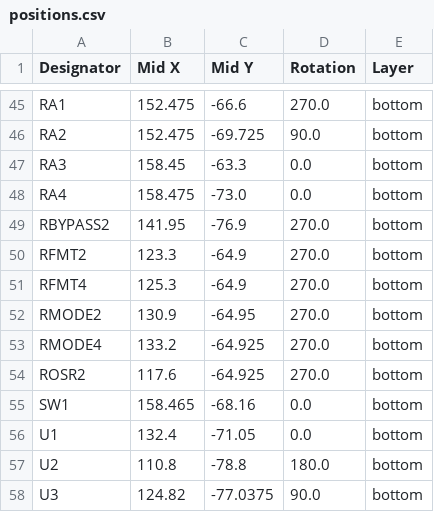
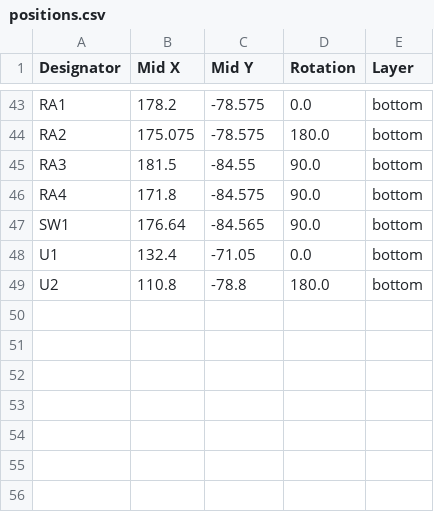
Before and after one commit to JonasCz/DomesdayDuplicator-audio-ADC, a CSV file: KiCAD/audio-addon-board-pcm1802/production/positions.csv, drawn as a sheet; only a part is shown, gaps mark what is left out; removed rows and columns are numbered as before the commit, all else as after; the diff covers the shown part only; the diff names each change by its address in the sheet, - before the commit and + after, or states it on an @@ line.

```diff
--- a/KiCAD/audio-addon-board-pcm1802/production/positions.csv
+++ b/KiCAD/audio-addon-board-pcm1802/production/positions.csv
-B43 (Mid X): 152.475
+B43 (Mid X): 178.2
-C43 (Mid Y): -66.6
+C43 (Mid Y): -78.575
-D43 (Rotation): 270.0
+D43 (Rotation): 0.0
-B44 (Mid X): 152.475
+B44 (Mid X): 175.075
-C44 (Mid Y): -69.725
+C44 (Mid Y): -78.575
-D44 (Rotation): 90.0
+D44 (Rotation): 180.0
-B45 (Mid X): 158.45
+B45 (Mid X): 181.5
-C45 (Mid Y): -63.3
+C45 (Mid Y): -84.55
-D45:D46 (Rotation): 0.0
+D45:D46 (Rotation): 90.0
-B46 (Mid X): 158.475
+B46 (Mid X): 171.8
-C46 (Mid Y): -73.0
+C46 (Mid Y): -84.575
-row 49: RBYPASS2 | 141.95 | -76.9 | 270.0 | bottom
-row 50: RFMT2 | 123.3 | -64.9 | 270.0 | bottom
-row 51: RFMT4 | 125.3 | -64.9 | 270.0 | bottom
-row 52: RMODE2 | 130.9 | -64.95 | 270.0 | bottom
-row 53: RMODE4 | 133.2 | -64.925 | 270.0 | bottom
-row 54: ROSR2 | 117.6 | -64.925 | 270.0 | bottom
-B47 (Mid X): 158.465
+B47 (Mid X): 176.64
-C47 (Mid Y): -68.16
+C47 (Mid Y): -84.565
-D47 (Rotation): 0.0
+D47 (Rotation): 90.0
-row 58: U3 | 124.82 | -77.0375 | 90.0 | bottom
```
Also changed, not shown: 2 added rows, 4 removed rows and 55 edited cells elsewhere in this file, KiCAD/audio-addon-board-pcm1802/production/bom.csv, KiCAD/audio-addon-board-pcm1802/production/designators.csv, 7 other files.
